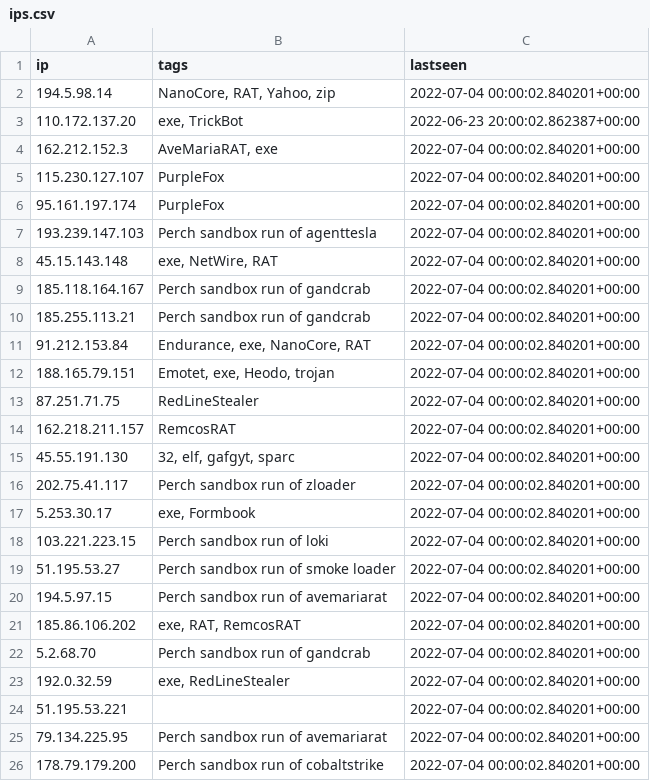
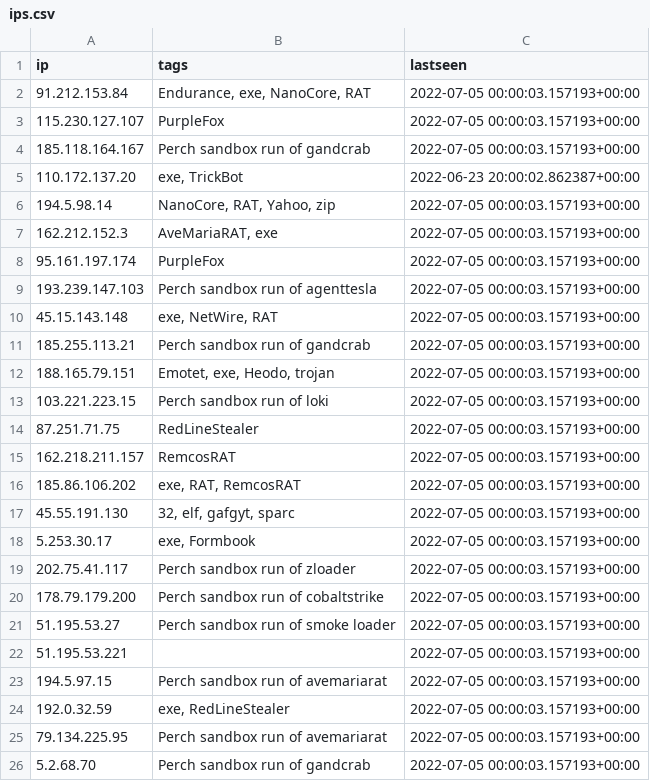
Before and after one commit to ConnectWise-Software/ConnectWise-CRU, a CSV file: ips.csv, drawn as a sheet.

```diff
--- a/ips.csv
+++ b/ips.csv
@@ -1,26 +1,26 @@
 "ip","tags","lastseen"
-"194.5.98.14","NanoCore, RAT, Yahoo, zip","2022-07-04 00:00:02.840201+00:00"
+"91.212.153.84","Endurance, exe, NanoCore, RAT","2022-07-05 00:00:03.157193+00:00"
+"115.230.127.107","PurpleFox","2022-07-05 00:00:03.157193+00:00"
+"185.118.164.167","Perch sandbox run of gandcrab","2022-07-05 00:00:03.157193+00:00"
 "110.172.137.20","exe, TrickBot","2022-06-23 20:00:02.862387+00:00"
-"162.212.152.3","AveMariaRAT, exe","2022-07-04 00:00:02.840201+00:00"
-"115.230.127.107","PurpleFox","2022-07-04 00:00:02.840201+00:00"
-"95.161.197.174","PurpleFox","2022-07-04 00:00:02.840201+00:00"
-"193.239.147.103","Perch sandbox run of agenttesla","2022-07-04 00:00:02.840201+00:00"
-"45.15.143.148","exe, NetWire, RAT","2022-07-04 00:00:02.840201+00:00"
-"185.118.164.167","Perch sandbox run of gandcrab","2022-07-04 00:00:02.840201+00:00"
-"185.255.113.21","Perch sandbox run of gandcrab","2022-07-04 00:00:02.840201+00:00"
-"91.212.153.84","Endurance, exe, NanoCore, RAT","2022-07-04 00:00:02.840201+00:00"
-"188.165.79.151","Emotet, exe, Heodo, trojan","2022-07-04 00:00:02.840201+00:00"
-"87.251.71.75","RedLineStealer","2022-07-04 00:00:02.840201+00:00"
-"162.218.211.157","RemcosRAT","2022-07-04 00:00:02.840201+00:00"
-"45.55.191.130","32, elf, gafgyt, sparc","2022-07-04 00:00:02.840201+00:00"
-"202.75.41.117","Perch sandbox run of zloader","2022-07-04 00:00:02.840201+00:00"
-"5.253.30.17","exe, Formbook","2022-07-04 00:00:02.840201+00:00"
-"103.221.223.15","Perch sandbox run of loki","2022-07-04 00:00:02.840201+00:00"
-"51.195.53.27","Perch sandbox run of smoke loader","2022-07-04 00:00:02.840201+00:00"
-"194.5.97.15","Perch sandbox run of avemariarat","2022-07-04 00:00:02.840201+00:00"
-"185.86.106.202","exe, RAT, RemcosRAT","2022-07-04 00:00:02.840201+00:00"
-"5.2.68.70","Perch sandbox run of gandcrab","2022-07-04 00:00:02.840201+00:00"
-"192.0.32.59","exe, RedLineStealer","2022-07-04 00:00:02.840201+00:00"
-"51.195.53.221","","2022-07-04 00:00:02.840201+00:00"
-"79.134.225.95","Perch sandbox run of avemariarat","2022-07-04 00:00:02.840201+00:00"
-"178.79.179.200","Perch sandbox run of cobaltstrike","2022-07-04 00:00:02.840201+00:00"
+"194.5.98.14","NanoCore, RAT, Yahoo, zip","2022-07-05 00:00:03.157193+00:00"
+"162.212.152.3","AveMariaRAT, exe","2022-07-05 00:00:03.157193+00:00"
+"95.161.197.174","PurpleFox","2022-07-05 00:00:03.157193+00:00"
+"193.239.147.103","Perch sandbox run of agenttesla","2022-07-05 00:00:03.157193+00:00"
+"45.15.143.148","exe, NetWire, RAT","2022-07-05 00:00:03.157193+00:00"
+"185.255.113.21","Perch sandbox run of gandcrab","2022-07-05 00:00:03.157193+00:00"
+"188.165.79.151","Emotet, exe, Heodo, trojan","2022-07-05 00:00:03.157193+00:00"
+"103.221.223.15","Perch sandbox run of loki","2022-07-05 00:00:03.157193+00:00"
+"87.251.71.75","RedLineStealer","2022-07-05 00:00:03.157193+00:00"
+"162.218.211.157","RemcosRAT","2022-07-05 00:00:03.157193+00:00"
+"185.86.106.202","exe, RAT, RemcosRAT","2022-07-05 00:00:03.157193+00:00"
+"45.55.191.130","32, elf, gafgyt, sparc","2022-07-05 00:00:03.157193+00:00"
+"5.253.30.17","exe, Formbook","2022-07-05 00:00:03.157193+00:00"
+"202.75.41.117","Perch sandbox run of zloader","2022-07-05 00:00:03.157193+00:00"
+"178.79.179.200","Perch sandbox run of cobaltstrike","2022-07-05 00:00:03.157193+00:00"
+"51.195.53.27","Perch sandbox run of smoke loader","2022-07-05 00:00:03.157193+00:00"
+"51.195.53.221","","2022-07-05 00:00:03.157193+00:00"
+"194.5.97.15","Perch sandbox run of avemariarat","2022-07-05 00:00:03.157193+00:00"
+"192.0.32.59","exe, RedLineStealer","2022-07-05 00:00:03.157193+00:00"
+"79.134.225.95","Perch sandbox run of avemariarat","2022-07-05 00:00:03.157193+00:00"
+"5.2.68.70","Perch sandbox run of gandcrab","2022-07-05 00:00:03.157193+00:00"
```
Also changed, not shown: 1 other file.
